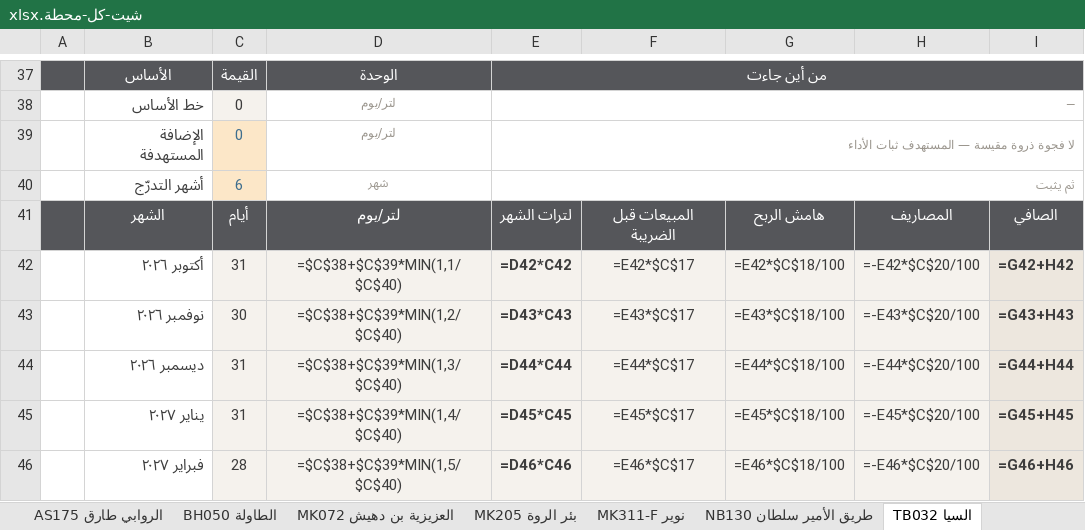
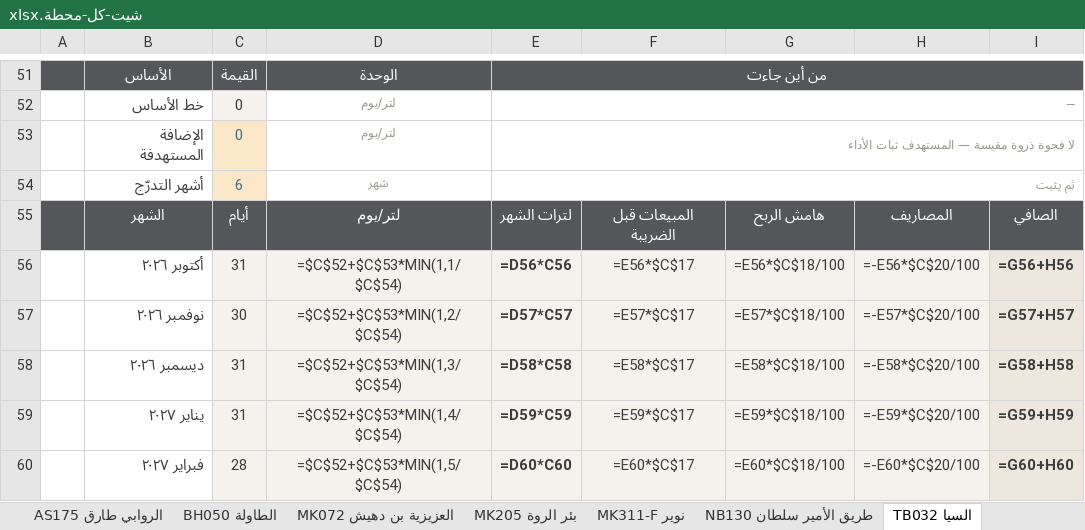
Before and after one commit to darbstations/khadija, an Excel workbook: docs/شيت-كل-محطة.xlsx, sheet TB032 السيا, drawn as a sheet; only a part is shown, gaps mark what is left out; values as stored, in another font and other column widths than the file's, no borders; formulas without a stored value are shown as written; conditional formats not drawn; addresses are those after the commit; the diff covers the shown part only; the diff names each change by its address in the sheet, - before the commit and + after, or states it on an @@ line.

```diff
--- a/docs/شيت-كل-محطة.xlsx (sheet TB032 السيا)
+++ b/docs/شيت-كل-محطة.xlsx (sheet TB032 السيا)
-D56: =$C$38+$C$39*MIN(1,1/$C$40)
+D56: =$C$52+$C$53*MIN(1,1/$C$54)
-E56: =D42*C42
+E56: =D56*C56
-F56: =E42*$C$17
+F56: =E56*$C$17
-G56: =E42*$C$18/100
+G56: =E56*$C$18/100
-H56: =-E42*$C$20/100
+H56: =-E56*$C$20/100
-I56: =G42+H42
+I56: =G56+H56
-D57: =$C$38+$C$39*MIN(1,2/$C$40)
+D57: =$C$52+$C$53*MIN(1,2/$C$54)
-E57: =D43*C43
+E57: =D57*C57
-F57: =E43*$C$17
+F57: =E57*$C$17
-G57: =E43*$C$18/100
+G57: =E57*$C$18/100
-H57: =-E43*$C$20/100
+H57: =-E57*$C$20/100
-I57: =G43+H43
+I57: =G57+H57
-D58: =$C$38+$C$39*MIN(1,3/$C$40)
+D58: =$C$52+$C$53*MIN(1,3/$C$54)
-E58: =D44*C44
+E58: =D58*C58
-F58: =E44*$C$17
+F58: =E58*$C$17
-G58: =E44*$C$18/100
+G58: =E58*$C$18/100
-H58: =-E44*$C$20/100
+H58: =-E58*$C$20/100
-I58: =G44+H44
+I58: =G58+H58
-D59: =$C$38+$C$39*MIN(1,4/$C$40)
+D59: =$C$52+$C$53*MIN(1,4/$C$54)
-E59: =D45*C45
+E59: =D59*C59
-F59: =E45*$C$17
+F59: =E59*$C$17
-G59: =E45*$C$18/100
+G59: =E59*$C$18/100
-H59: =-E45*$C$20/100
+H59: =-E59*$C$20/100
-I59: =G45+H45
+I59: =G59+H59
-D60: =$C$38+$C$39*MIN(1,5/$C$40)
+D60: =$C$52+$C$53*MIN(1,5/$C$54)
-E60: =D46*C46
+E60: =D60*C60
-F60: =E46*$C$17
+F60: =E60*$C$17
-G60: =E46*$C$18/100
+G60: =E60*$C$18/100
-H60: =-E46*$C$20/100
+H60: =-E60*$C$20/100
-I60: =G46+H46
+I60: =G60+H60
```
Also changed, not shown: 14 added rows and 50 edited cells elsewhere in this sheet, sheet MK311-F نوير, sheet BH050 الطاولة, sheet MK205 بئر الروة, sheet AS175 الروابي طارق, sheet MK072 العزيزية بن دهيش, sheet NB130 طريق الأمير سلطان, 46 more sheets, 1 other file.
